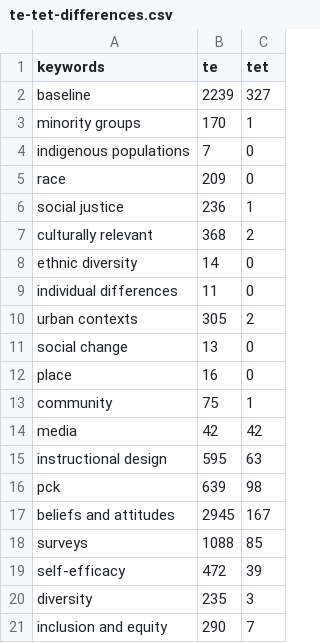
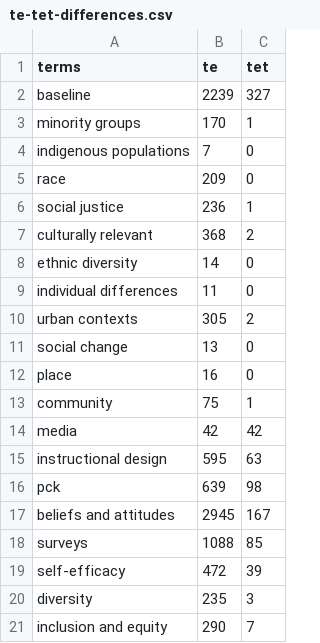
Before and after one commit to jeremyfprice/mapping_the_field-publication, a CSV file: data/te-tet-differences.csv, drawn as a sheet.

```diff
--- a/data/te-tet-differences.csv
+++ b/data/te-tet-differences.csv
@@ -1,2 +1,2 @@
-keywords,te,tet
+terms,te,tet
 baseline,2239,327
```
Also changed, not shown: output/cluster_details.csv, 42 other files.
